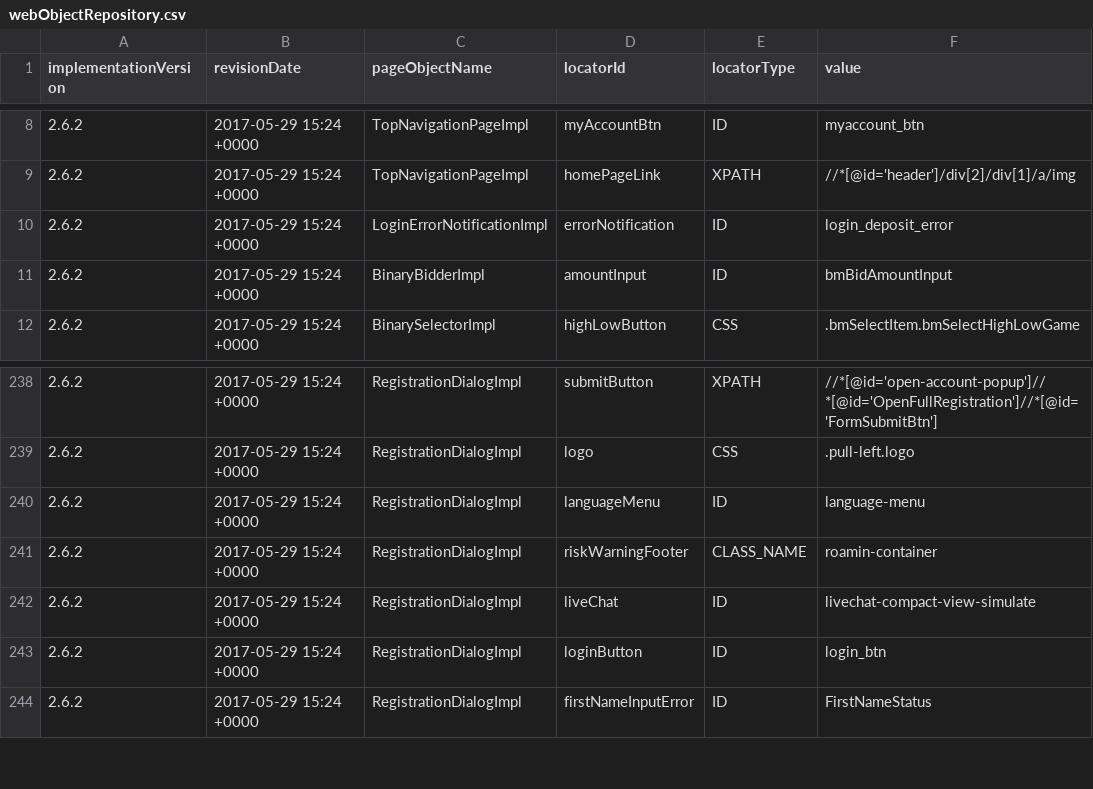
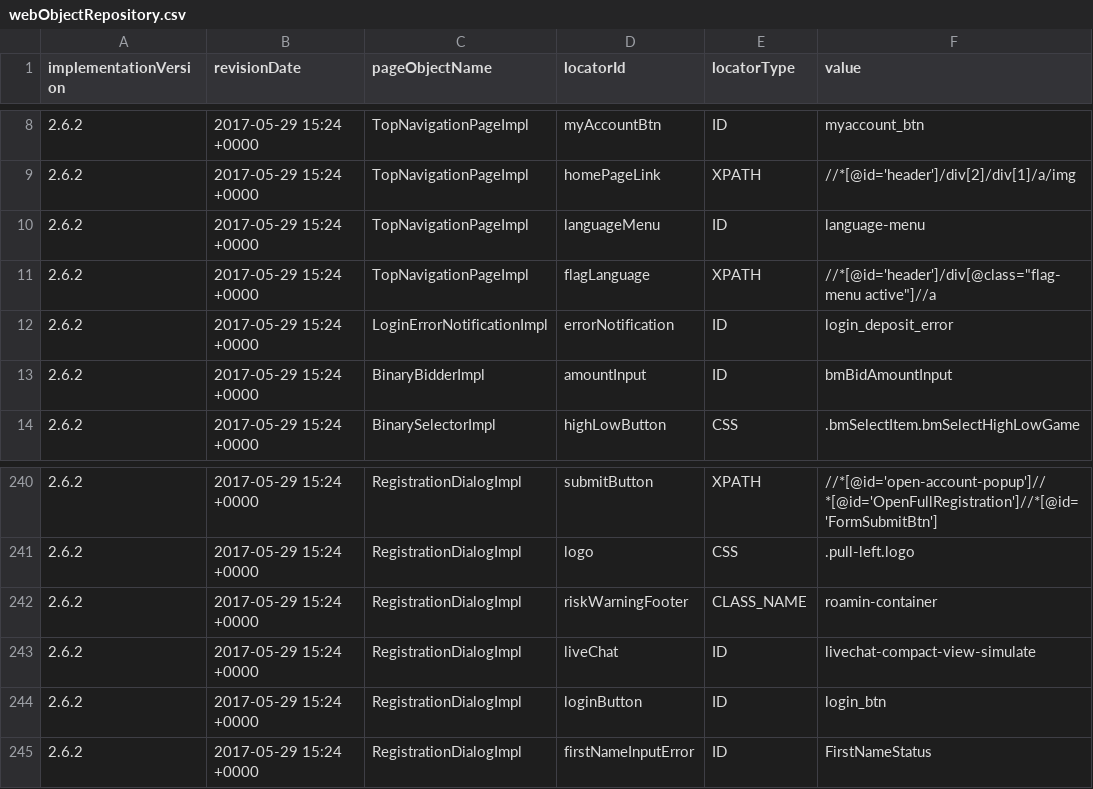
Before and after one commit to quantumua/old_atom, a CSV file: core/src/main/resources/webobjects/webObjectRepository.csv, drawn as a sheet; only a part is shown, gaps mark what is left out; removed rows and columns are numbered as before the commit, all else as after; the diff names each change by its address in the sheet, - before the commit and + after, or states it on an @@ line.

```diff
--- a/core/src/main/resources/webobjects/webObjectRepository.csv
+++ b/core/src/main/resources/webobjects/webObjectRepository.csv
+row 10: 2.6.2 | 2017-05-29 15:24 +0000 | TopNavigationPageImpl | languageMenu | ID | language-menu
+row 11: 2.6.2 | 2017-05-29 15:24 +0000 | TopNavigationPageImpl | flagLanguage | XPATH | //*[@id='header']/div[@class="flag-menu active"]//a
-row 240: 2.6.2 | 2017-05-29 15:24 +0000 | RegistrationDialogImpl | languageMenu | ID | language-menu
```
Also changed, not shown: 12 other files.
